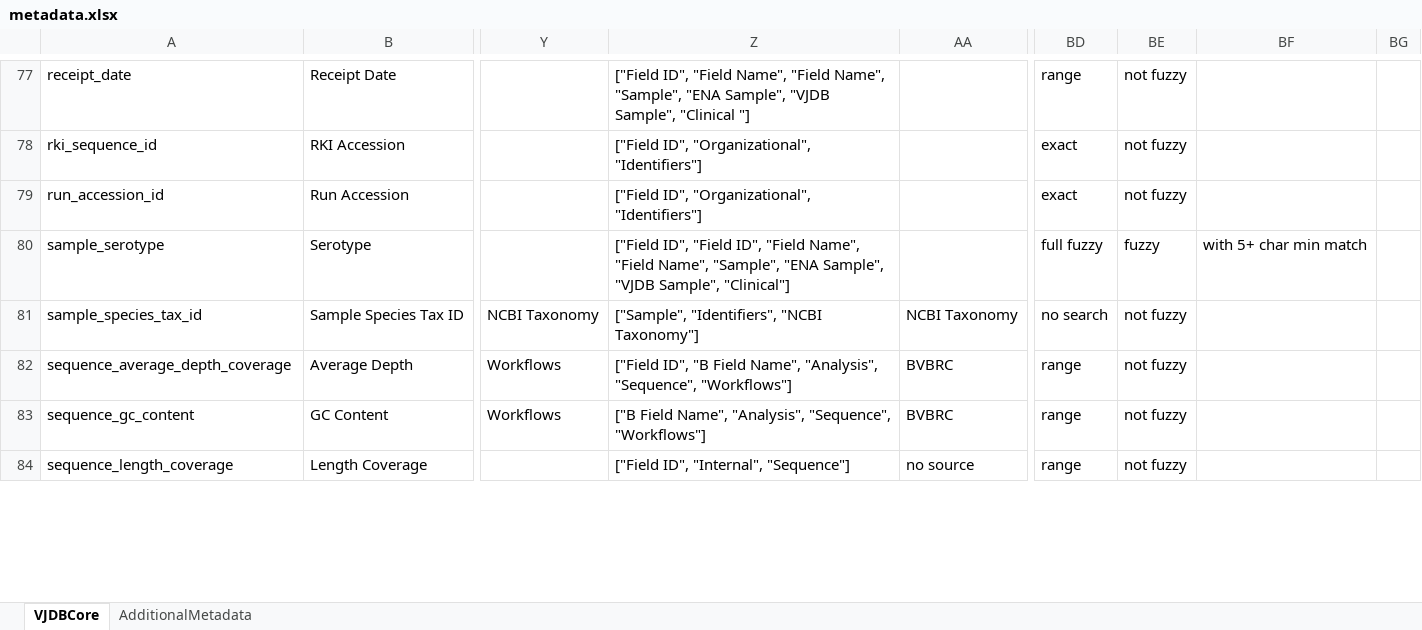
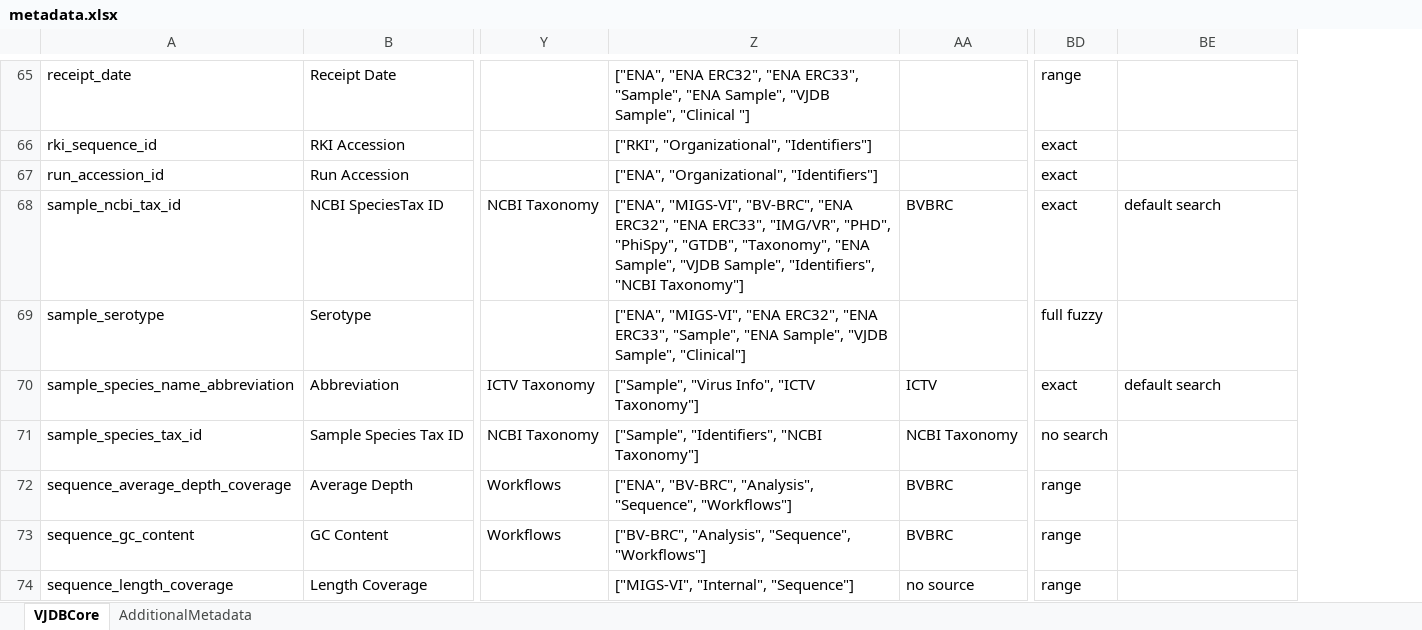
Before and after one commit to VirJenDB/virjendb_metadata, an Excel workbook: metadata.xlsx, sheet VJDBCore, drawn as a sheet; only a part is shown, gaps mark what is left out; values as stored, in another font and other column widths than the file's, no borders; charts and pictures and conditional formats not drawn; removed rows and columns are numbered as before the commit, all else as after; the diff covers the shown part only; the diff names each change by its address in the sheet, - before the commit and + after, or states it on an @@ line.

```diff
--- a/metadata.xlsx (sheet VJDBCore)
+++ b/metadata.xlsx (sheet VJDBCore)
-column Z, rows 77-84: ["Field ID", "Field Name", "Field Name", "Sample", "ENA Sample", "VJDB Sample", "Clinical "] | ["Field ID", "Organizational", "Identifiers"] | ["Field ID", "Organizational", "Identifiers"] | ["Field ID", "Field ID", "Field Name", "Field Name", "Sample", "ENA Sample", "VJDB Sample", "Clinical"] | ["Sample", "Identifiers", "NCBI Taxonomy"] | ["Field ID", "B Field Name", "Analysis", "Sequence", "Workflows"] | ["B Field Name", "Analysis", "Sequence", "Workflows"] | ["Field ID", "Internal", "Sequence"]
+column Z, rows 65-67: ["ENA", "ENA ERC32", "ENA ERC33", "Sample", "ENA Sample", "VJDB Sample", "Clinical "] | ["RKI", "Organizational", "Identifiers"] | ["ENA", "Organizational", "Identifiers"]; row 69: ["ENA", "MIGS-VI", "ENA ERC32", "ENA ERC33", "Sample", "ENA Sample", "VJDB Sample", "Clinical"]; rows 71-74: ["Sample", "Identifiers", "NCBI Taxonomy"] | ["ENA", "BV-BRC", "Analysis", "Sequence", "Workflows"] | ["BV-BRC", "Analysis", "Sequence", "Workflows"] | ["MIGS-VI", "Internal", "Sequence"]
-column BE, rows 77-84: not fuzzy | not fuzzy | not fuzzy | fuzzy | not fuzzy | not fuzzy | not fuzzy | not fuzzy
-column BG, empty
@@ row 12 moved to row 68: sample_ncbi_tax_id @@
-BE69: with 5+ char min match
+BE69: (empty)
@@ row 13 moved to row 70: sample_species_name_abbreviation @@
```
Also changed, not shown: 3 added rows, 3 removed rows, 15 moved rows, 7 edited cells and cell formats elsewhere in this sheet, sheet AdditionalMetadata, formulas that keep their value, charts or pictures.
